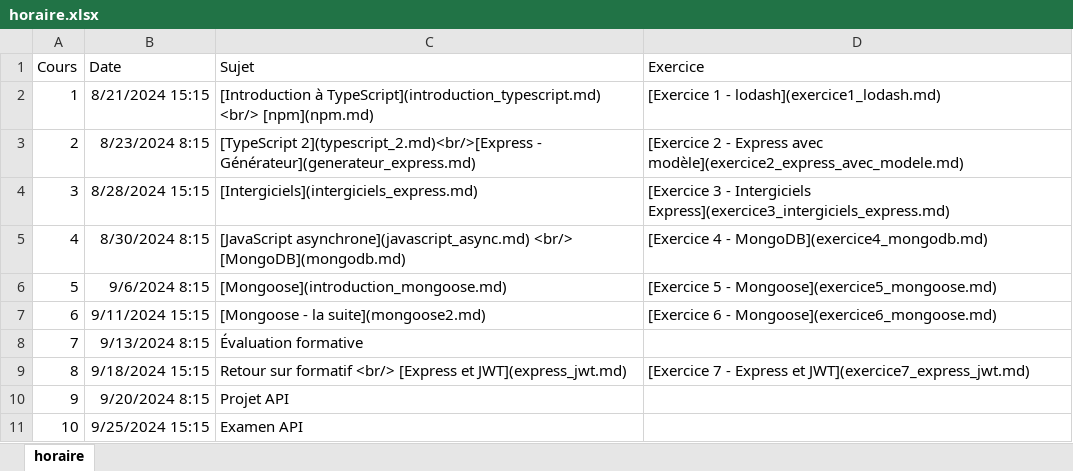
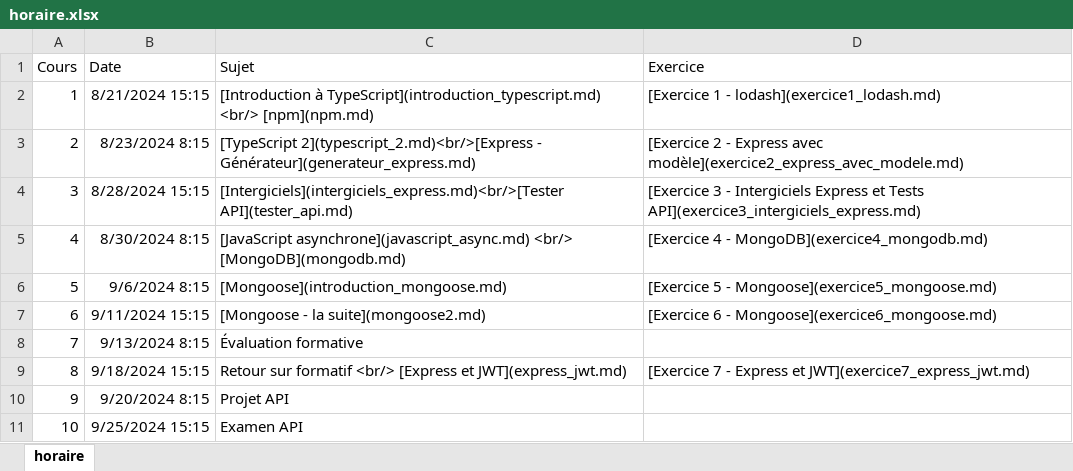
Before and after one commit to cegepvictoetienne/developpementweb3, an Excel workbook: template/horaire.xlsx, sheet horaire, drawn as a sheet; only a part is shown; values as stored, in another font and other column widths than the file's, no borders; the diff names each change by its address in the sheet, - before the commit and + after, or states it on an @@ line.

Commit message:
ajout section tests + dictionnaire anglais pour termes

```diff
--- a/template/horaire.xlsx (sheet horaire)
+++ b/template/horaire.xlsx (sheet horaire)
-C4 (Sujet): [Intergiciels](intergiciels_express.md)
+C4 (Sujet): [Intergiciels](intergiciels_express.md)<br/>[Tester API](tester_api.md)
-D4 (Exercice): …- Intergiciels Express](exercice3_intergiciels_express.md)
+D4 (Exercice): …- Intergiciels Express et Tests API](exercice3_intergiciels_express.md)
```
Also changed, not shown: 21 other files.
